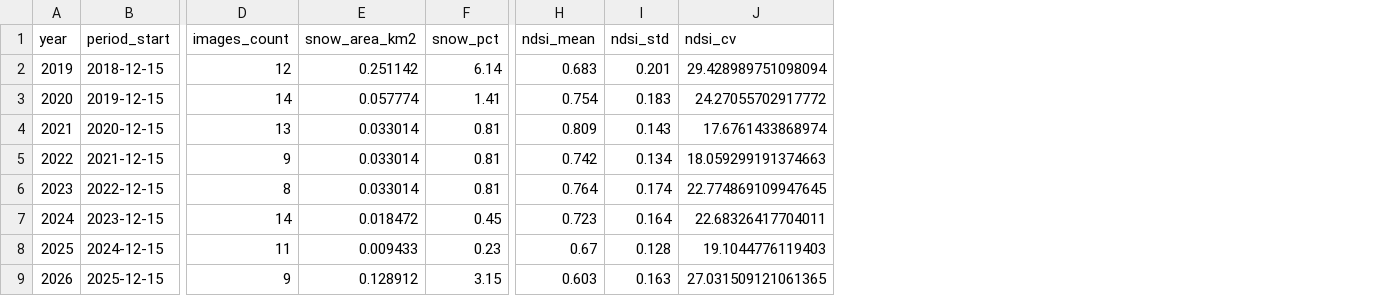
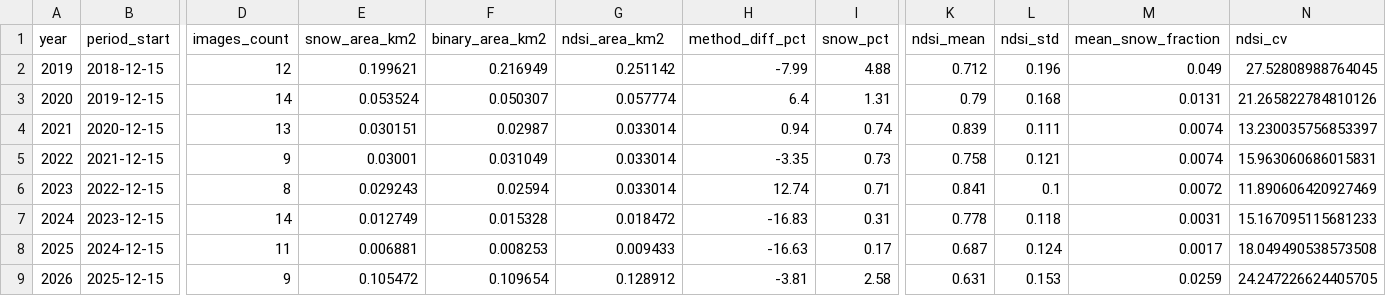
Before and after one commit to leomed512/humboldt-glacier, a CSV file: data/snow_stats_2015_2026.csv, drawn as a sheet; only a part is shown, gaps mark what is left out; addresses are those after the commit; the diff names each change by its address in the sheet, - before the commit and + after, or states it on an @@ line.

```diff
--- a/data/snow_stats_2015_2026.csv
+++ b/data/snow_stats_2015_2026.csv
+column E (snow_area_km2), rows 2-9: 0.199621 | 0.053524 | 0.030151 | 0.03001 | 0.029243 | 0.012749 | 0.006881 | 0.105472
+column F (binary_area_km2), rows 2-9: 0.216949 | 0.050307 | 0.02987 | 0.031049 | 0.02594 | 0.015328 | 0.008253 | 0.109654
+column H (method_diff_pct), rows 2-9: -7.99 | 6.4 | 0.94 | -3.35 | 12.74 | -16.83 | -16.63 | -3.81
+column M (mean_snow_fraction), rows 2-9: 0.049 | 0.0131 | 0.0074 | 0.0074 | 0.0072 | 0.0031 | 0.0017 | 0.0259
-G1: snow_area_km2
+G1: ndsi_area_km2
-I2 (snow_pct): 6.14
+I2 (snow_pct): 4.88
-K2 (ndsi_mean): 0.683
+K2 (ndsi_mean): 0.712
-L2 (ndsi_std): 0.201
+L2 (ndsi_std): 0.196
-N2 (ndsi_cv): 29.428989751098094
+N2 (ndsi_cv): 27.52808988764045
-I3 (snow_pct): 1.41
+I3 (snow_pct): 1.31
-K3 (ndsi_mean): 0.754
+K3 (ndsi_mean): 0.79
-L3 (ndsi_std): 0.183
+L3 (ndsi_std): 0.168
-N3 (ndsi_cv): 24.27055702917772
+N3 (ndsi_cv): 21.265822784810126
-I4 (snow_pct): 0.81
+I4 (snow_pct): 0.74
-K4 (ndsi_mean): 0.809
+K4 (ndsi_mean): 0.839
-L4 (ndsi_std): 0.143
+L4 (ndsi_std): 0.111
-N4 (ndsi_cv): 17.6761433868974
+N4 (ndsi_cv): 13.230035756853397
-I5 (snow_pct): 0.81
+I5 (snow_pct): 0.73
-K5 (ndsi_mean): 0.742
+K5 (ndsi_mean): 0.758
-L5 (ndsi_std): 0.134
+L5 (ndsi_std): 0.121
-N5 (ndsi_cv): 18.059299191374663
+N5 (ndsi_cv): 15.963060686015831
-I6 (snow_pct): 0.81
+I6 (snow_pct): 0.71
-K6 (ndsi_mean): 0.764
+K6 (ndsi_mean): 0.841
-L6 (ndsi_std): 0.174
+L6 (ndsi_std): 0.1
-N6 (ndsi_cv): 22.774869109947645
+N6 (ndsi_cv): 11.890606420927469
-I7 (snow_pct): 0.45
+I7 (snow_pct): 0.31
-K7 (ndsi_mean): 0.723
+K7 (ndsi_mean): 0.778
-L7 (ndsi_std): 0.164
+L7 (ndsi_std): 0.118
-N7 (ndsi_cv): 22.68326417704011
+N7 (ndsi_cv): 15.167095115681233
-I8 (snow_pct): 0.23
+I8 (snow_pct): 0.17
-K8 (ndsi_mean): 0.67
+K8 (ndsi_mean): 0.687
-L8 (ndsi_std): 0.128
+L8 (ndsi_std): 0.124
-N8 (ndsi_cv): 19.1044776119403
+N8 (ndsi_cv): 18.049490538573508
-I9 (snow_pct): 3.15
+I9 (snow_pct): 2.58
-K9 (ndsi_mean): 0.603
+K9 (ndsi_mean): 0.631
-L9 (ndsi_std): 0.163
+L9 (ndsi_std): 0.153
-N9 (ndsi_cv): 27.031509121061365
+N9 (ndsi_cv): 24.247226624405705
```
Also changed, not shown: results/final_metrics.csv, results/model_comparison.csv, 25 other files.
